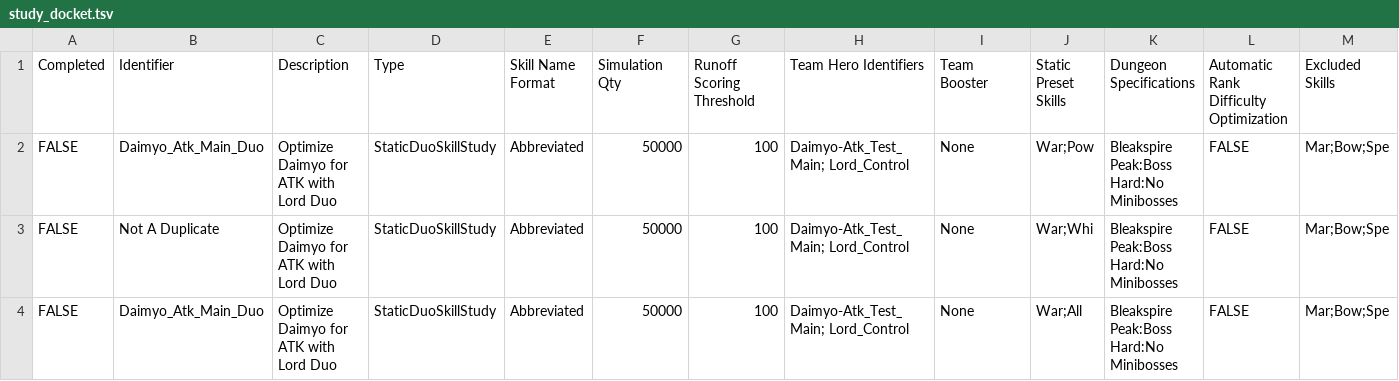
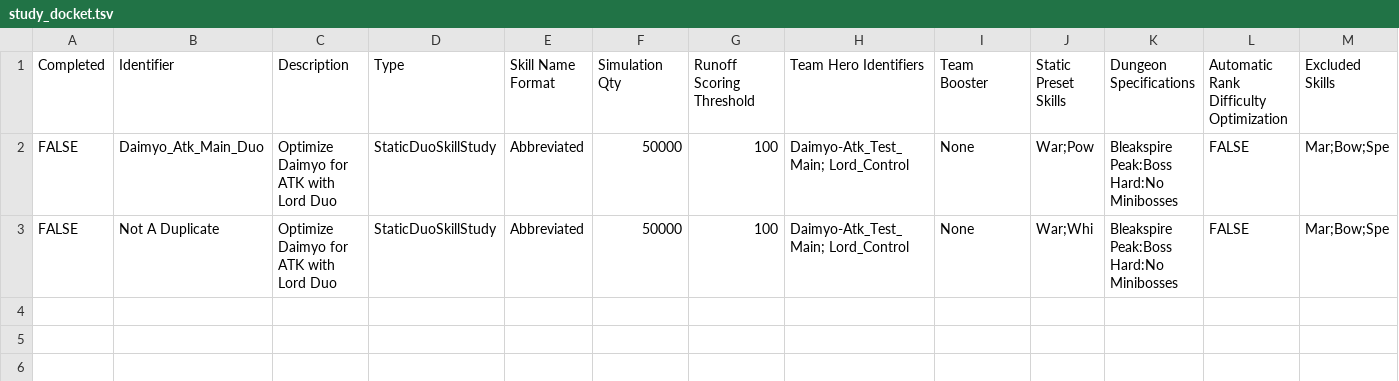
Before and after one commit to brct-james/adept-shop-titans-simulator, a TSV file: config/study_docket.tsv, drawn as a sheet.

Commit message:
Fix duplicate in example study docket

```diff
--- a/config/study_docket.tsv
+++ b/config/study_docket.tsv
@@ -3,2 +3 @@ FALSE	Daimyo_Atk_Main_Duo	Optimize Daimyo for ATK with Lord Duo	StaticDuoSkillSt
 FALSE	Not A Duplicate	Optimize Daimyo for ATK with Lord Duo	StaticDuoSkillStudy	Abbreviated	50000	100	Daimyo-Atk_Test_Main; Lord_Control	None	War;Whi	Bleakspire Peak:Boss Hard:No Minibosses	FALSE	Mar;Bow;Spe
-FALSE	Daimyo_Atk_Main_Duo	Optimize Daimyo for ATK with Lord Duo	StaticDuoSkillStudy	Abbreviated	50000	100	Daimyo-Atk_Test_Main; Lord_Control	None	War;All	Bleakspire Peak:Boss Hard:No Minibosses	FALSE	Mar;Bow;Spe
```
Also changed, not shown: releases/build/adept/adept_data/config/study_docket.tsv, 1 other file.
